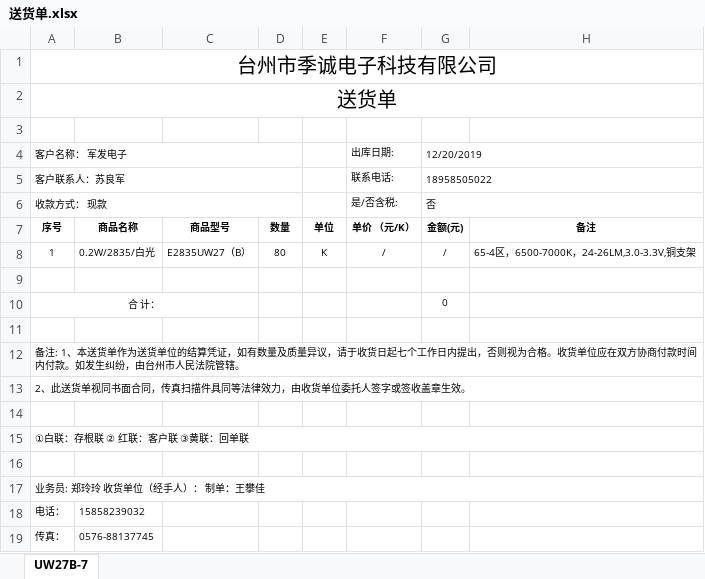
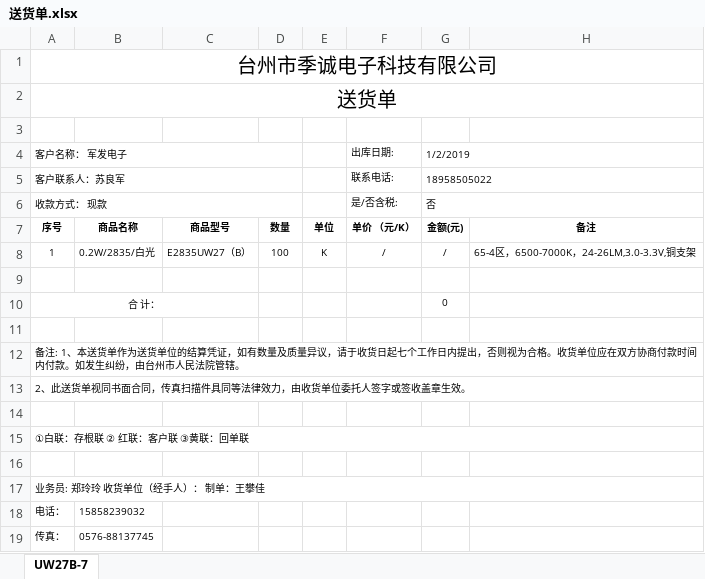
Before and after one commit to weinkym/zll, an Excel workbook: 季诚/成交客户/苏良军/送货单/送货单.xlsx, sheet UW27B-7, drawn as a sheet; values as stored, in another font and other column widths than the file's, no borders; the diff names each change by its address in the sheet, - before the commit and + after, or states it on an @@ line.

```diff
--- a/季诚/成交客户/苏良军/送货单/送货单.xlsx (sheet UW27B-7)
+++ b/季诚/成交客户/苏良军/送货单/送货单.xlsx (sheet UW27B-7)
-G4: 12/20/2019
+G4: 1/2/2019
-D8: 80
+D8: 100
```
Also changed, not shown: 4 other files.
